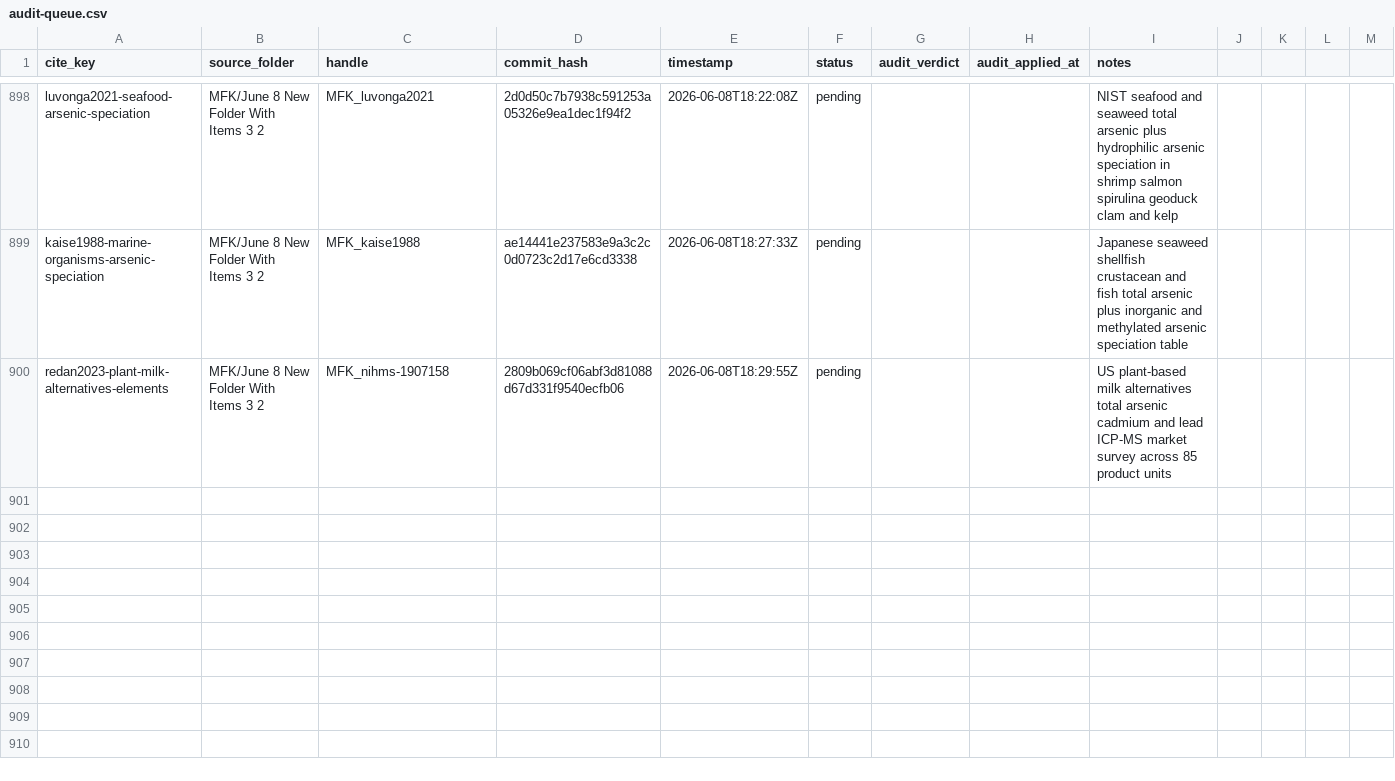
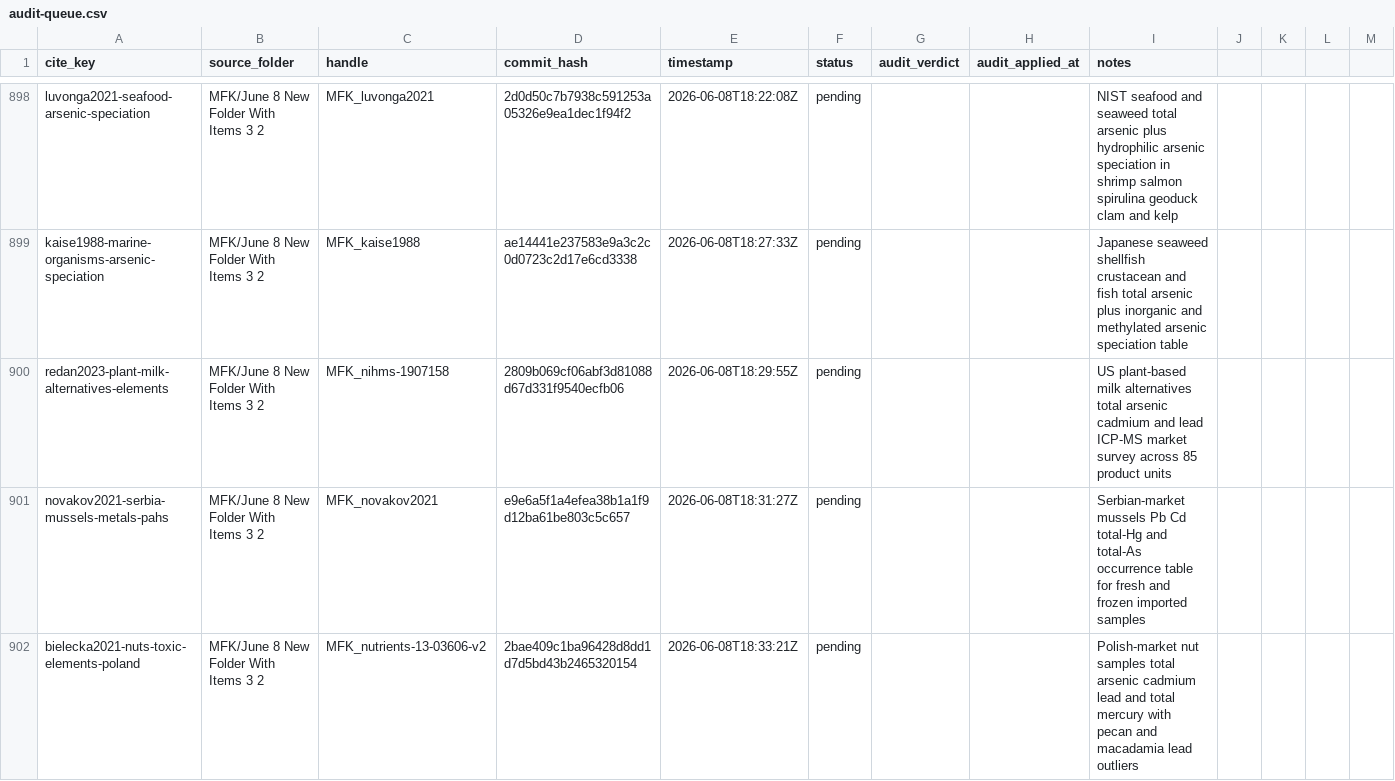
Before and after one commit to paleofoundation/heavymetalindex, a CSV file: data/evidence/audit-queue.csv, drawn as a sheet; only a part is shown, gaps mark what is left out; the diff covers the shown part only.

```diff
--- a/data/evidence/audit-queue.csv
+++ b/data/evidence/audit-queue.csv
@@ -900 +900,3 @@ kaise1988-marine-organisms-arsenic-speciation,MFK/June 8 New Folder With Items 3
 redan2023-plant-milk-alternatives-elements,MFK/June 8 New Folder With Items 3 2,MFK_nihms-1907158,2809b069cf06abf3d81088d67d331f9540ecfb06,2026-06-08T18:29:55Z,pending,,,US plant-based milk alternatives total arsenic cadmium and lead ICP-MS market survey across 85 product units
+novakov2021-serbia-mussels-metals-pahs,MFK/June 8 New Folder With Items 3 2,MFK_novakov2021,e9e6a5f1a4efea38b1a1f9d12ba61be803c5c657,2026-06-08T18:31:27Z,pending,,,Serbian-market mussels Pb Cd total-Hg and total-As occurrence table for fresh and frozen imported samples
+bielecka2021-nuts-toxic-elements-poland,MFK/June 8 New Folder With Items 3 2,MFK_nutrients-13-03606-v2,2bae409c1ba96428d8dd1d7d5bd43b2465320154,2026-06-08T18:33:21Z,pending,,,Polish-market nut samples total arsenic cadmium lead and total mercury with pecan and macadamia lead outliers
```
Also changed, not shown: 2 added rows elsewhere in this file.
